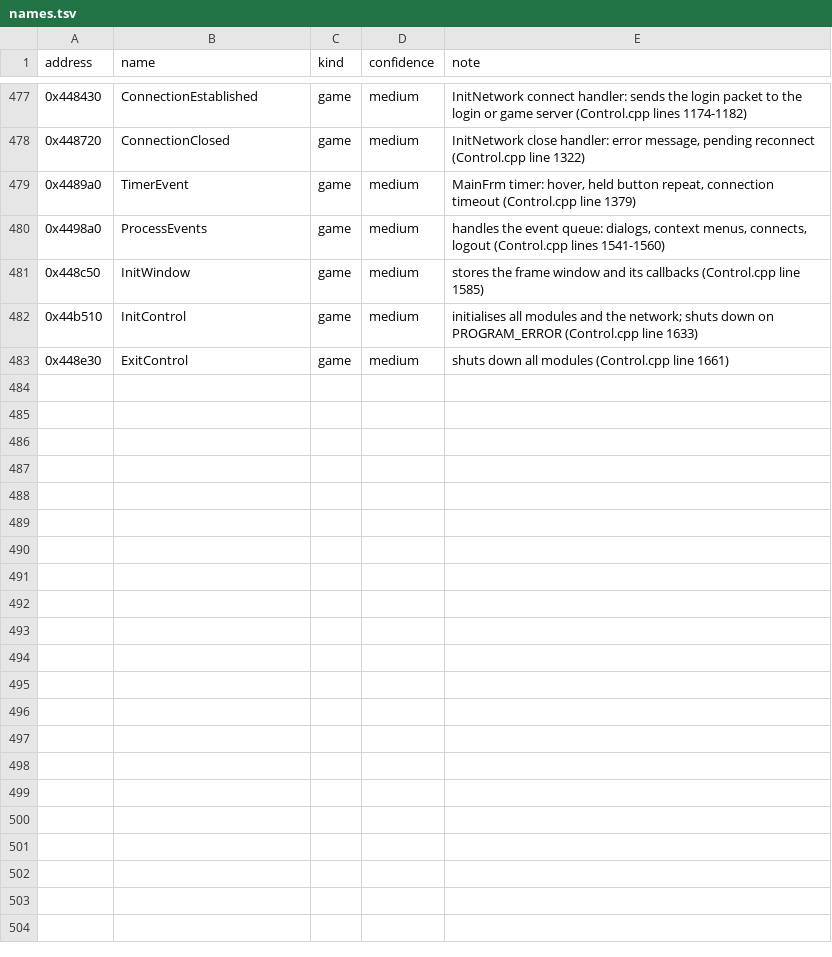
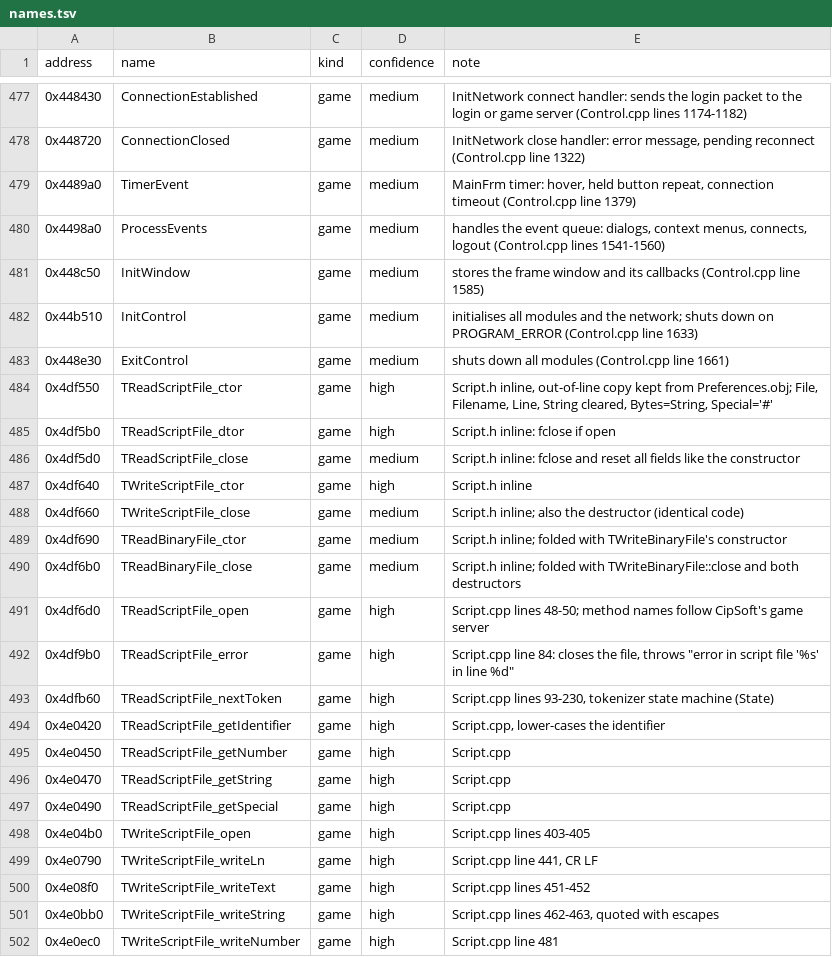
Before and after one commit to Coldensjo/Patella, a TSV file: names.tsv, drawn as a sheet; only a part is shown, gaps mark what is left out; the diff covers the shown part only.

```diff
--- a/names.tsv
+++ b/names.tsv
@@ -483 +483,20 @@ address	name	kind	confidence	note
 0x448e30	ExitControl	game	medium	shuts down all modules (Control.cpp line 1661)
+0x4df550	TReadScriptFile_ctor	game	high	Script.h inline, out-of-line copy kept from Preferences.obj; File, Filename, Line, String cleared, Bytes=String, Special='#'
+0x4df5b0	TReadScriptFile_dtor	game	high	Script.h inline: fclose if open
+0x4df5d0	TReadScriptFile_close	game	medium	Script.h inline: fclose and reset all fields like the constructor
+0x4df640	TWriteScriptFile_ctor	game	high	Script.h inline
+0x4df660	TWriteScriptFile_close	game	medium	Script.h inline; also the destructor (identical code)
+0x4df690	TReadBinaryFile_ctor	game	medium	Script.h inline; folded with TWriteBinaryFile's constructor
+0x4df6b0	TReadBinaryFile_close	game	medium	Script.h inline; folded with TWriteBinaryFile::close and both destructors
+0x4df6d0	TReadScriptFile_open	game	high	Script.cpp lines 48-50; method names follow CipSoft's game server
+0x4df9b0	TReadScriptFile_error	game	high	Script.cpp line 84: closes the file, throws "error in script file '%s' in line %d"
+0x4dfb60	TReadScriptFile_nextToken	game	high	Script.cpp lines 93-230, tokenizer state machine (State)
+0x4e0420	TReadScriptFile_getIdentifier	game	high	Script.cpp, lower-cases the identifier
+0x4e0450	TReadScriptFile_getNumber	game	high	Script.cpp
+0x4e0470	TReadScriptFile_getString	game	high	Script.cpp
+0x4e0490	TReadScriptFile_getSpecial	game	high	Script.cpp
+0x4e04b0	TWriteScriptFile_open	game	high	Script.cpp lines 403-405
+0x4e0790	TWriteScriptFile_writeLn	game	high	Script.cpp line 441, CR LF
+0x4e08f0	TWriteScriptFile_writeText	game	high	Script.cpp lines 451-452
+0x4e0bb0	TWriteScriptFile_writeString	game	high	Script.cpp lines 462-463, quoted with escapes
+0x4e0ec0	TWriteScriptFile_writeNumber	game	high	Script.cpp line 481
```
Also changed, not shown: 21 added rows elsewhere in this file, file-ranges.tsv, 15 other files.
